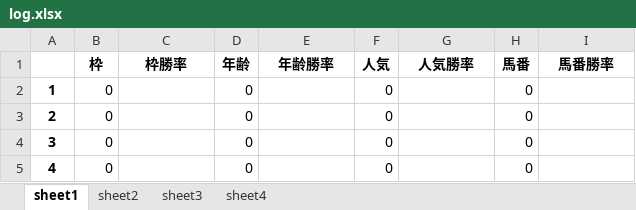
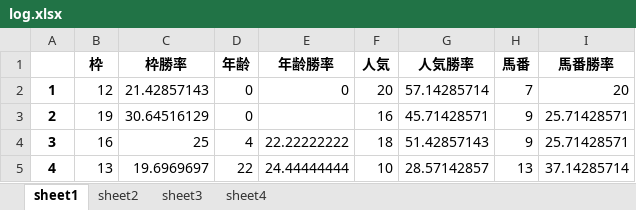
Before and after one commit to axxxhiratani/AkioAI, an Excel workbook: AkioAI/System_Tend/log.xlsx, sheet sheet1, drawn as a sheet; only a part is shown; values as stored, in another font and other column widths than the file's, no borders; the diff covers the shown part only; the diff names each change by its address in the sheet, - before the commit and + after, or states it on an @@ line.

```diff
--- a/AkioAI/System_Tend/log.xlsx (sheet sheet1)
+++ b/AkioAI/System_Tend/log.xlsx (sheet sheet1)
-B2 (枠): 0
+B2 (枠): 12
-C2 (枠勝率): (empty)
+C2 (枠勝率): 21.42857143
-E2 (年齢勝率): (empty)
+E2 (年齢勝率): 0
-F2 (人気): 0
+F2 (人気): 20
-G2 (人気勝率): (empty)
+G2 (人気勝率): 57.14285714
-H2 (馬番): 0
+H2 (馬番): 7
-I2 (馬番勝率): (empty)
+I2 (馬番勝率): 20
-B3 (枠): 0
+B3 (枠): 19
-C3 (枠勝率): (empty)
+C3 (枠勝率): 30.64516129
-F3 (人気): 0
+F3 (人気): 16
-G3 (人気勝率): (empty)
+G3 (人気勝率): 45.71428571
-H3:H4 (馬番): 0
+H3:H4 (馬番): 9
-I3:I4 (馬番勝率): (empty)
+I3:I4 (馬番勝率): 25.71428571
-B4 (枠): 0
+B4 (枠): 16
-C4 (枠勝率): (empty)
+C4 (枠勝率): 25
-D4 (年齢): 0
+D4 (年齢): 4
-E4 (年齢勝率): (empty)
+E4 (年齢勝率): 22.22222222
-F4 (人気): 0
+F4 (人気): 18
-G4 (人気勝率): (empty)
+G4 (人気勝率): 51.42857143
-B5 (枠): 0
+B5 (枠): 13
-C5 (枠勝率): (empty)
+C5 (枠勝率): 19.6969697
-D5 (年齢): 0
+D5 (年齢): 22
-E5 (年齢勝率): (empty)
+E5 (年齢勝率): 24.44444444
-F5 (人気): 0
+F5 (人気): 10
-G5 (人気勝率): (empty)
+G5 (人気勝率): 28.57142857
-H5 (馬番): 0
+H5 (馬番): 13
-I5 (馬番勝率): (empty)
+I5 (馬番勝率): 37.14285714
```
Also changed, not shown: 62 edited cells elsewhere in this sheet, sheet sheet3, sheet sheet4, sheet sheet2, AkioAI/race_data/中山芝1200.xlsx, AkioAI/race_exp_result/中山芝1200.xlsx, 11 other files.
